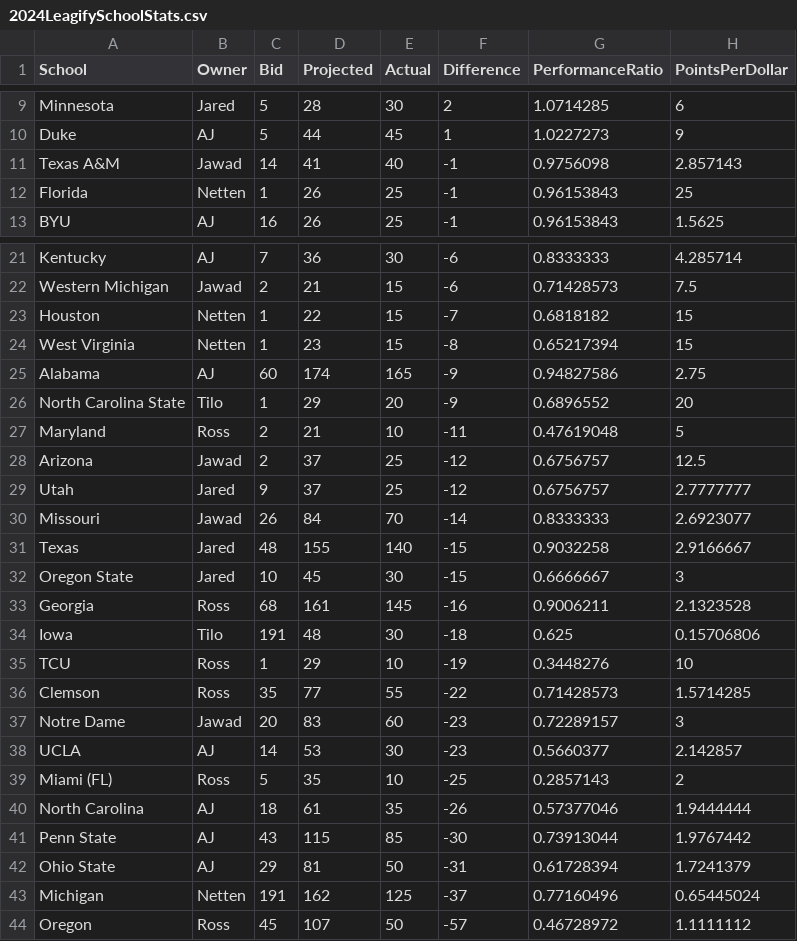
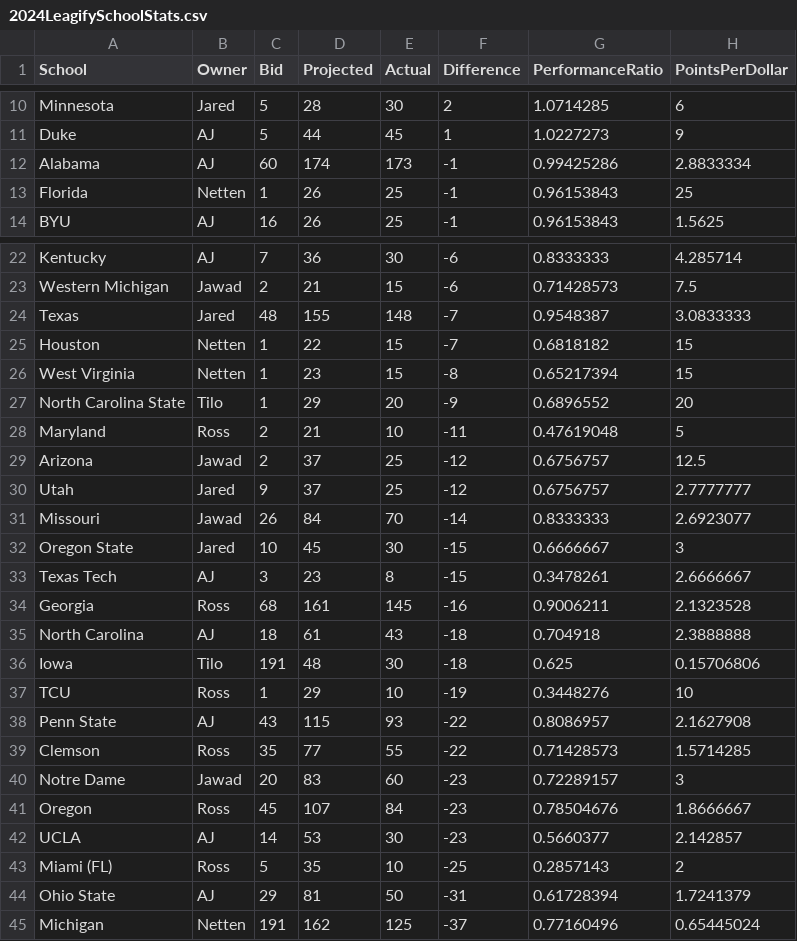
Before and after one commit to zo0o0ot/draft-scorer-nfl, a CSV file: leagify-result-stats/2024/2024LeagifySchoolStats.csv, drawn as a sheet; only a part is shown, gaps mark what is left out; the diff covers the shown part only.

```diff
--- a/leagify-result-stats/2024/2024LeagifySchoolStats.csv
+++ b/leagify-result-stats/2024/2024LeagifySchoolStats.csv
@@ -10,3 +11,3 @@ Minnesota,Jared,5,28,30,2,1.0714285,6
 Duke,AJ,5,44,45,1,1.0227273,9
-Texas A&M,Jawad,14,41,40,-1,0.9756098,2.857143
+Alabama,AJ,60,174,173,-1,0.99425286,2.8833334
 Florida,Netten,1,26,25,-1,0.96153843,25
@@ -22,5 +23,5 @@ Kentucky,AJ,7,36,30,-6,0.8333333,4.285714
 Western Michigan,Jawad,2,21,15,-6,0.71428573,7.5
+Texas,Jared,48,155,148,-7,0.9548387,3.0833333
 Houston,Netten,1,22,15,-7,0.6818182,15
 West Virginia,Netten,1,23,15,-8,0.65217394,15
-Alabama,AJ,60,174,165,-9,0.94827586,2.75
 North Carolina State,Tilo,1,29,20,-9,0.6896552,20
@@ -30,15 +31,15 @@ Utah,Jared,9,37,25,-12,0.6756757,2.7777777
 Missouri,Jawad,26,84,70,-14,0.8333333,2.6923077
-Texas,Jared,48,155,140,-15,0.9032258,2.9166667
 Oregon State,Jared,10,45,30,-15,0.6666667,3
+Texas Tech,AJ,3,23,8,-15,0.3478261,2.6666667
 Georgia,Ross,68,161,145,-16,0.9006211,2.1323528
+North Carolina,AJ,18,61,43,-18,0.704918,2.3888888
 Iowa,Tilo,191,48,30,-18,0.625,0.15706806
 TCU,Ross,1,29,10,-19,0.3448276,10
+Penn State,AJ,43,115,93,-22,0.8086957,2.1627908
 Clemson,Ross,35,77,55,-22,0.71428573,1.5714285
 Notre Dame,Jawad,20,83,60,-23,0.72289157,3
+Oregon,Ross,45,107,84,-23,0.78504676,1.8666667
 UCLA,AJ,14,53,30,-23,0.5660377,2.142857
 Miami (FL),Ross,5,35,10,-25,0.2857143,2
-North Carolina,AJ,18,61,35,-26,0.57377046,1.9444444
-Penn State,AJ,43,115,85,-30,0.73913044,1.9767442
 Ohio State,AJ,29,81,50,-31,0.61728394,1.7241379
 Michigan,Netten,191,162,125,-37,0.77160496,0.65445024
-Oregon,Ross,45,107,50,-57,0.46728972,1.1111112
```
Also changed, not shown: 1 added row elsewhere in this file, leagify-result-stats/2024/2024DraftPointsBySchool.csv, leagify-result-stats/2024/2024Flops.csv, 3 other files.
